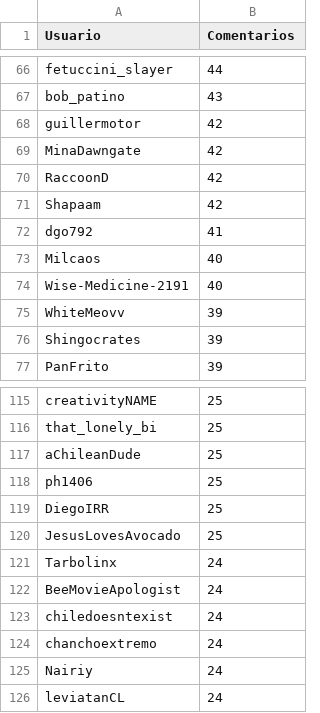
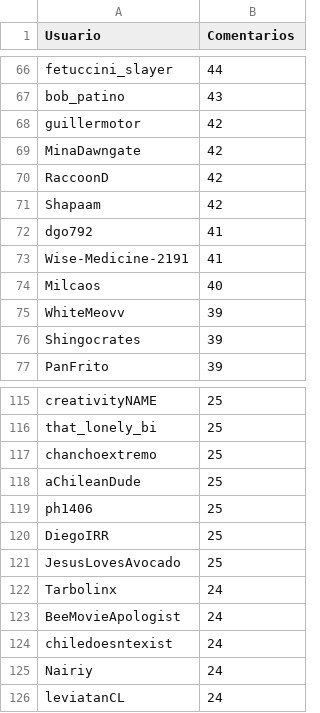
Before and after one commit to djxzinik/rChileRandom-Bot, a CSV file: weekly/2022_16_comments.csv, drawn as a sheet; only a part is shown, gaps mark what is left out.

```diff
--- a/weekly/2022_16_comments.csv
+++ b/weekly/2022_16_comments.csv
@@ -72,4 +72,4 @@ Shapaam,42
 dgo792,41
+Wise-Medicine-2191,41
 Milcaos,40
-Wise-Medicine-2191,40
 WhiteMeovv,39
@@ -116,2 +116,3 @@ creativityNAME,25
 that_lonely_bi,25
+chanchoextremo,25
 aChileanDude,25
@@ -123,3 +124,2 @@ BeeMovieApologist,24
 chiledoesntexist,24
-chanchoextremo,24
 Nairiy,24
```
Also changed, not shown: Users_comments.csv, weekly/2022_7_comments.csv, 4 other files.
